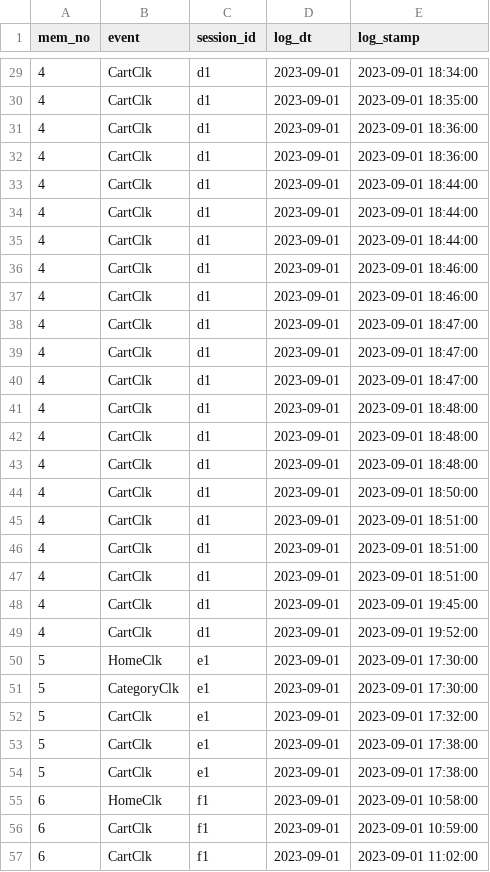
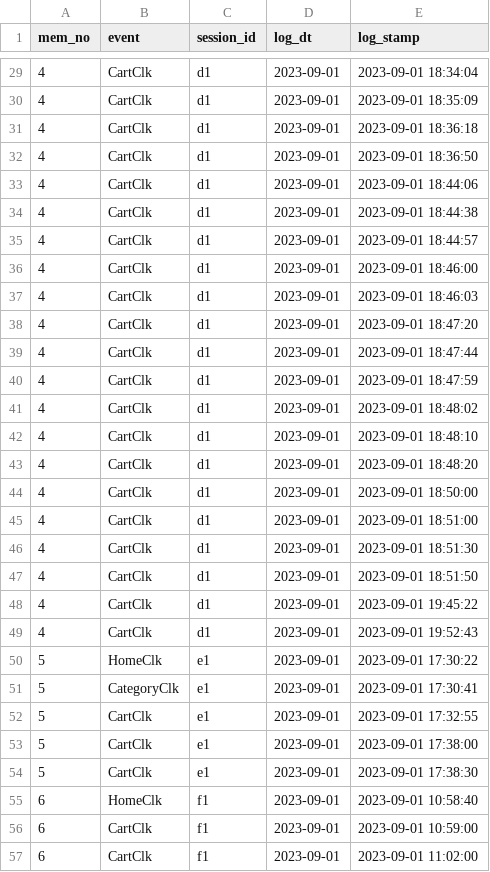
Before and after one commit to min1112/Data_Analysis_Skill_Exercise, a CSV file: Part3.ch02_실전 응용 프로젝트2/log_table_practice2.csv, drawn as a sheet; only a part is shown, gaps mark what is left out; the diff covers the shown part only.

```diff
--- a/Part3.ch02_실전 응용 프로젝트2/log_table_practice2.csv
+++ b/Part3.ch02_실전 응용 프로젝트2/log_table_practice2.csv
@@ -29,28 +29,28 @@
-4,CartClk,d1,2023-09-01,2023-09-01 18:34:00
-4,CartClk,d1,2023-09-01,2023-09-01 18:35:00
-4,CartClk,d1,2023-09-01,2023-09-01 18:36:00
-4,CartClk,d1,2023-09-01,2023-09-01 18:36:00
-4,CartClk,d1,2023-09-01,2023-09-01 18:44:00
-4,CartClk,d1,2023-09-01,2023-09-01 18:44:00
-4,CartClk,d1,2023-09-01,2023-09-01 18:44:00
+4,CartClk,d1,2023-09-01,2023-09-01 18:34:04
+4,CartClk,d1,2023-09-01,2023-09-01 18:35:09
+4,CartClk,d1,2023-09-01,2023-09-01 18:36:18
+4,CartClk,d1,2023-09-01,2023-09-01 18:36:50
+4,CartClk,d1,2023-09-01,2023-09-01 18:44:06
+4,CartClk,d1,2023-09-01,2023-09-01 18:44:38
+4,CartClk,d1,2023-09-01,2023-09-01 18:44:57
 4,CartClk,d1,2023-09-01,2023-09-01 18:46:00
-4,CartClk,d1,2023-09-01,2023-09-01 18:46:00
-4,CartClk,d1,2023-09-01,2023-09-01 18:47:00
-4,CartClk,d1,2023-09-01,2023-09-01 18:47:00
-4,CartClk,d1,2023-09-01,2023-09-01 18:47:00
-4,CartClk,d1,2023-09-01,2023-09-01 18:48:00
-4,CartClk,d1,2023-09-01,2023-09-01 18:48:00
-4,CartClk,d1,2023-09-01,2023-09-01 18:48:00
+4,CartClk,d1,2023-09-01,2023-09-01 18:46:03
+4,CartClk,d1,2023-09-01,2023-09-01 18:47:20
+4,CartClk,d1,2023-09-01,2023-09-01 18:47:44
+4,CartClk,d1,2023-09-01,2023-09-01 18:47:59
+4,CartClk,d1,2023-09-01,2023-09-01 18:48:02
+4,CartClk,d1,2023-09-01,2023-09-01 18:48:10
+4,CartClk,d1,2023-09-01,2023-09-01 18:48:20
 4,CartClk,d1,2023-09-01,2023-09-01 18:50:00
 4,CartClk,d1,2023-09-01,2023-09-01 18:51:00
-4,CartClk,d1,2023-09-01,2023-09-01 18:51:00
-4,CartClk,d1,2023-09-01,2023-09-01 18:51:00
-4,CartClk,d1,2023-09-01,2023-09-01 19:45:00
-4,CartClk,d1,2023-09-01,2023-09-01 19:52:00
-5,HomeClk,e1,2023-09-01,2023-09-01 17:30:00
-5,CategoryClk,e1,2023-09-01,2023-09-01 17:30:00
-5,CartClk,e1,2023-09-01,2023-09-01 17:32:00
+4,CartClk,d1,2023-09-01,2023-09-01 18:51:30
+4,CartClk,d1,2023-09-01,2023-09-01 18:51:50
+4,CartClk,d1,2023-09-01,2023-09-01 19:45:22
+4,CartClk,d1,2023-09-01,2023-09-01 19:52:43
+5,HomeClk,e1,2023-09-01,2023-09-01 17:30:22
+5,CategoryClk,e1,2023-09-01,2023-09-01 17:30:41
+5,CartClk,e1,2023-09-01,2023-09-01 17:32:55
 5,CartClk,e1,2023-09-01,2023-09-01 17:38:00
-5,CartClk,e1,2023-09-01,2023-09-01 17:38:00
-6,HomeClk,f1,2023-09-01,2023-09-01 10:58:00
+5,CartClk,e1,2023-09-01,2023-09-01 17:38:30
+6,HomeClk,f1,2023-09-01,2023-09-01 10:58:40
 6,CartClk,f1,2023-09-01,2023-09-01 10:59:00
```
Also changed, not shown: 52 edited cells elsewhere in this file, 1 other file.
